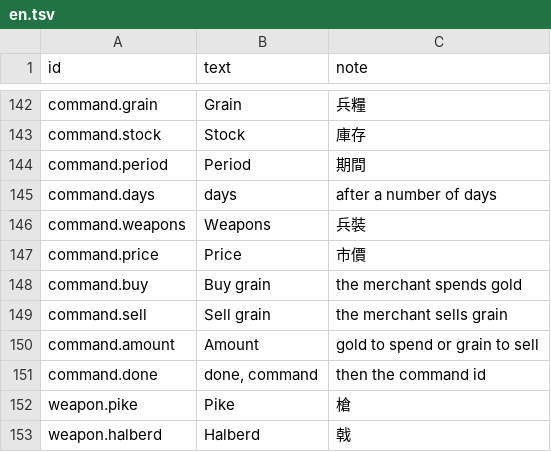
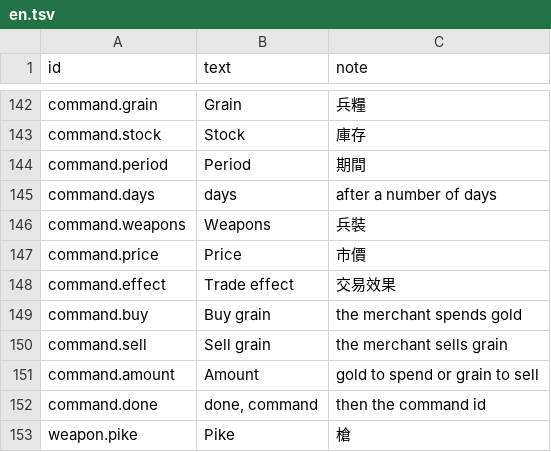
Before and after one commit to yksi7417/sanguodream, a TSV file: data/placeholder/text/en.tsv, drawn as a sheet; only a part is shown, gaps mark what is left out; the shorter side is filled out with more unchanged rows; the diff names each change by its address in the sheet, - before the commit and + after, or states it on an @@ line.

```diff
--- a/data/placeholder/text/en.tsv
+++ b/data/placeholder/text/en.tsv
+row 148: command.effect | Trade effect | 交易效果
```
Also changed, not shown: data/civil_war/cities.tsv, data/civil_war/rules.tsv, 37 other files.
